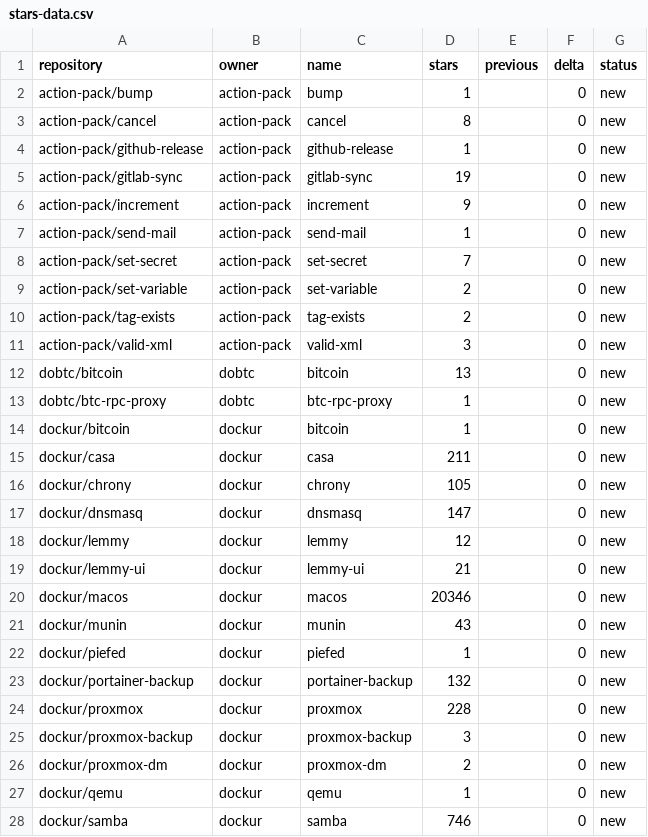
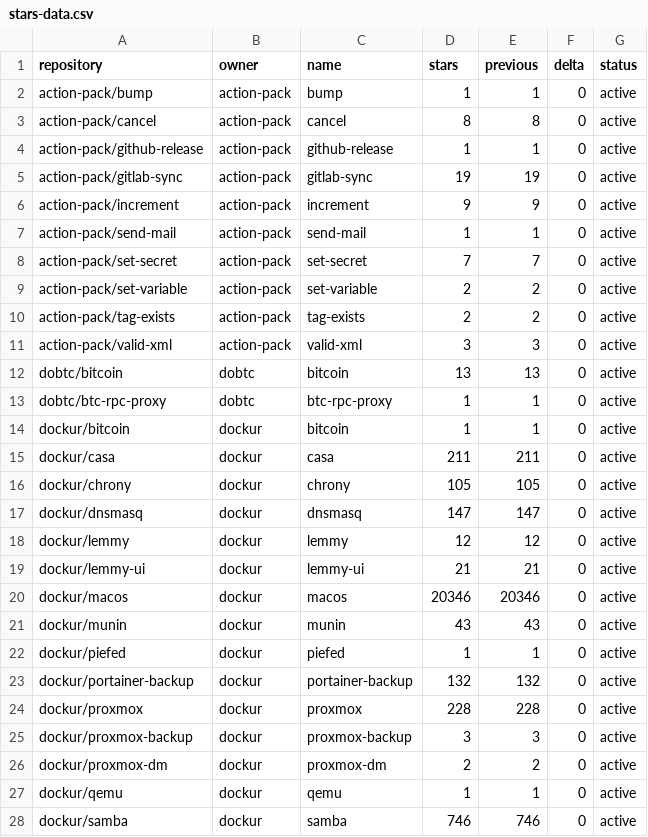
Before and after one commit to star-stats/stars, a CSV file: stars-data.csv, drawn as a sheet; only a part is shown; the diff covers the shown part only.

```diff
--- a/stars-data.csv
+++ b/stars-data.csv
@@ -1,28 +1,28 @@
 repository,owner,name,stars,previous,delta,status
-action-pack/bump,action-pack,bump,1,,0,new
-action-pack/cancel,action-pack,cancel,8,,0,new
-action-pack/github-release,action-pack,github-release,1,,0,new
-action-pack/gitlab-sync,action-pack,gitlab-sync,19,,0,new
-action-pack/increment,action-pack,increment,9,,0,new
-action-pack/send-mail,action-pack,send-mail,1,,0,new
-action-pack/set-secret,action-pack,set-secret,7,,0,new
-action-pack/set-variable,action-pack,set-variable,2,,0,new
-action-pack/tag-exists,action-pack,tag-exists,2,,0,new
-action-pack/valid-xml,action-pack,valid-xml,3,,0,new
-dobtc/bitcoin,dobtc,bitcoin,13,,0,new
-dobtc/btc-rpc-proxy,dobtc,btc-rpc-proxy,1,,0,new
-dockur/bitcoin,dockur,bitcoin,1,,0,new
-dockur/casa,dockur,casa,211,,0,new
-dockur/chrony,dockur,chrony,105,,0,new
-dockur/dnsmasq,dockur,dnsmasq,147,,0,new
-dockur/lemmy,dockur,lemmy,12,,0,new
-dockur/lemmy-ui,dockur,lemmy-ui,21,,0,new
-dockur/macos,dockur,macos,20346,,0,new
-dockur/munin,dockur,munin,43,,0,new
-dockur/piefed,dockur,piefed,1,,0,new
-dockur/portainer-backup,dockur,portainer-backup,132,,0,new
-dockur/proxmox,dockur,proxmox,228,,0,new
-dockur/proxmox-backup,dockur,proxmox-backup,3,,0,new
-dockur/proxmox-dm,dockur,proxmox-dm,2,,0,new
-dockur/qemu,dockur,qemu,1,,0,new
-dockur/samba,dockur,samba,746,,0,new
+action-pack/bump,action-pack,bump,1,1,0,active
+action-pack/cancel,action-pack,cancel,8,8,0,active
+action-pack/github-release,action-pack,github-release,1,1,0,active
+action-pack/gitlab-sync,action-pack,gitlab-sync,19,19,0,active
+action-pack/increment,action-pack,increment,9,9,0,active
+action-pack/send-mail,action-pack,send-mail,1,1,0,active
+action-pack/set-secret,action-pack,set-secret,7,7,0,active
+action-pack/set-variable,action-pack,set-variable,2,2,0,active
+action-pack/tag-exists,action-pack,tag-exists,2,2,0,active
+action-pack/valid-xml,action-pack,valid-xml,3,3,0,active
+dobtc/bitcoin,dobtc,bitcoin,13,13,0,active
+dobtc/btc-rpc-proxy,dobtc,btc-rpc-proxy,1,1,0,active
+dockur/bitcoin,dockur,bitcoin,1,1,0,active
+dockur/casa,dockur,casa,211,211,0,active
+dockur/chrony,dockur,chrony,105,105,0,active
+dockur/dnsmasq,dockur,dnsmasq,147,147,0,active
+dockur/lemmy,dockur,lemmy,12,12,0,active
+dockur/lemmy-ui,dockur,lemmy-ui,21,21,0,active
+dockur/macos,dockur,macos,20346,20346,0,active
+dockur/munin,dockur,munin,43,43,0,active
+dockur/piefed,dockur,piefed,1,1,0,active
+dockur/portainer-backup,dockur,portainer-backup,132,132,0,active
+dockur/proxmox,dockur,proxmox,228,228,0,active
+dockur/proxmox-backup,dockur,proxmox-backup,3,3,0,active
+dockur/proxmox-dm,dockur,proxmox-dm,2,2,0,active
+dockur/qemu,dockur,qemu,1,1,0,active
+dockur/samba,dockur,samba,746,746,0,active
```
Also changed, not shown: 51 edited cells elsewhere in this file, 55 other files.
